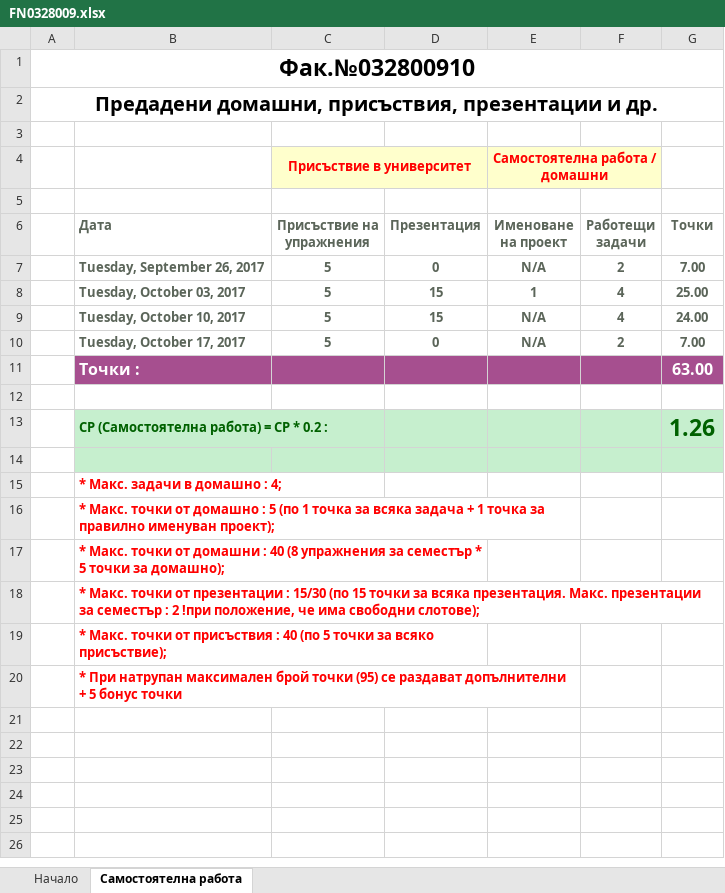
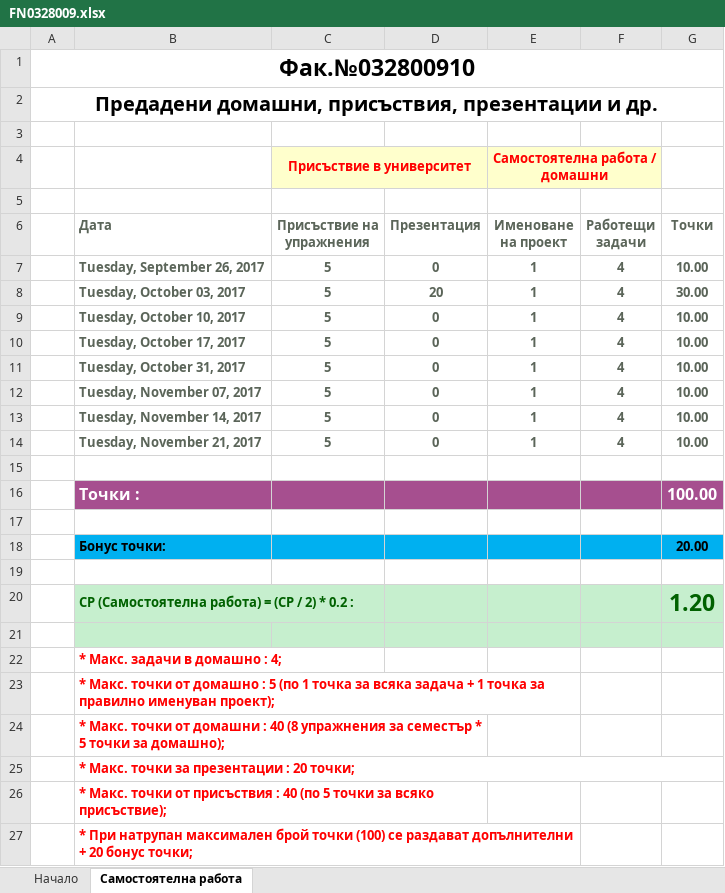
Before and after one commit to BaiGanio/Intro-To-Programing-With-CSharp, an Excel workbook: Нови изисквания за курса от Крушков/FN0328009.xlsx, sheet Самостоятелна работа, drawn as a sheet; values as stored, in another font and other column widths than the file's, no borders; table styles not drawn; removed rows and columns are numbered as before the commit, all else as after; the diff names each change by its address in the sheet, - before the commit and + after, or states it on an @@ line.

Commit message:
Fixed the excel table with actual score formulas

```diff
--- a/Нови изисквания за курса от Крушков/FN0328009.xlsx (sheet Самостоятелна работа)
+++ b/Нови изисквания за курса от Крушков/FN0328009.xlsx (sheet Самостоятелна работа)
-E7 (Именоване на проект): N/A
+E7 (Именоване на проект): 1
-F7 (Работещи задачи): 2
+F7 (Работещи задачи): 4
-G7 (Точки): 7.00
+G7 (Точки): 10.00
-D8 (Презентация): 15
+D8 (Презентация): 20
-G8 (Точки): 25.00
+G8 (Точки): 30.00
-D9 (Презентация): 15
+D9 (Презентация): 0
-E9:E10 (Именоване на проект): N/A
+E9:E10 (Именоване на проект): 1
-G9 (Точки): 24.00
+G9 (Точки): 10.00
-F10 (Работещи задачи): 2
+F10 (Работещи задачи): 4
-G10 (Точки): 7.00
+G10 (Точки): 10.00
-row 11:  | Точки : |  |  |  |  | 63.00
+row 11:  | Tuesday, October 31, 2017 | 5 | 0 | 1 | 4 | 10.00
+row 12:  | Tuesday, November 07, 2017 | 5 | 0 | 1 | 4 | 10.00
+row 13:  | Tuesday, November 14, 2017 | 5 | 0 | 1 | 4 | 10.00
+row 14:  | Tuesday, November 21, 2017 | 5 | 0 | 1 | 4 | 10.00
+row 16:  | Точки : |  |  |  |  | 100.00
-row 17:  | СР (Самостоятелна работа) = СР * 0.2 : |  |  |  |  | 1.26
+row 17: (empty)
-B17:G17 fill: #C6EFCE
+B17:G17 fill: none
-B13:C13 merged
+row 18:  | Бонус точки: |  |  |  |  | 20.00
+row 19: (empty)
+row 20:  | СР (Самостоятелна работа) = (СР / 2) * 0.2 : |  |  |  |  | 1.20
-B25 (Дата): …Макс. точки от презентации : 15/30 (по 15 точки за всяка презентация. Макс. презентации за семестър : 2 !при положение, че има свободни слотове);
+B25 (Дата): …Макс. точки за презентации : 20 точки;
-B27 (Дата): …брой точки (95) се раздават допълнителни + 5 бонус точки
+B27 (Дата): …брой точки (100) се раздават допълнителни + 20 бонус точки;
```
Also changed, not shown: sheet Начало.
